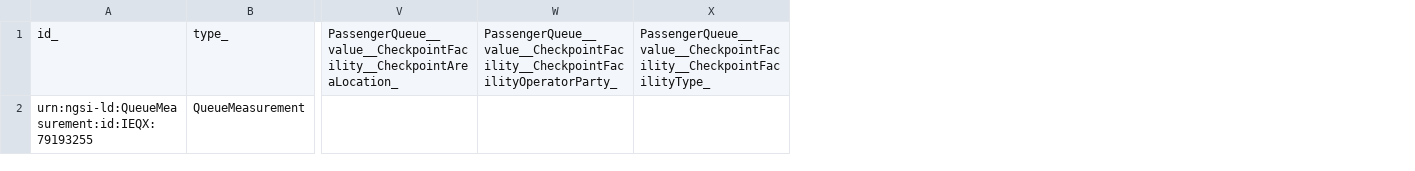
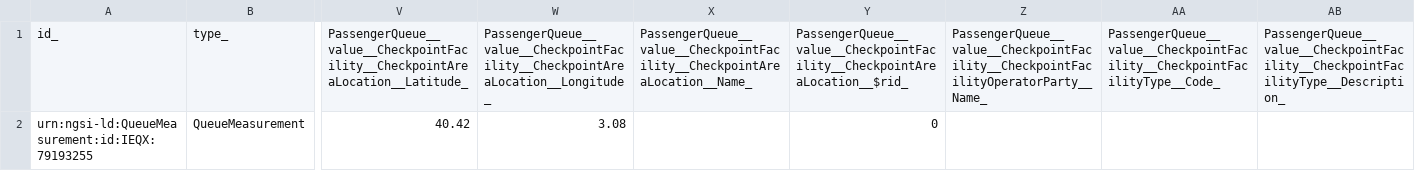
Before and after one commit to smart-data-models/dataModel.ACRIS, a CSV file: QueueMeasurement/examples/example-normalized.json.csv, drawn as a sheet; only a part is shown, gaps mark what is left out; removed rows and columns are numbered as before the commit, all else as after; the diff names each change by its address in the sheet, - before the commit and + after, or states it on an @@ line.

Commit message:
Exported example to csv example-normalized.json

```diff
--- a/QueueMeasurement/examples/example-normalized.json.csv
+++ b/QueueMeasurement/examples/example-normalized.json.csv
-column V, row 1: PassengerQueue__value__CheckpointFacility__CheckpointAreaLocation_
-column W, row 1: PassengerQueue__value__CheckpointFacility__CheckpointFacilityOperatorParty_
-column X, row 1: PassengerQueue__value__CheckpointFacility__CheckpointFacilityType_
+column V, rows 1-2: PassengerQueue__value__CheckpointFacility__CheckpointAreaLocation__Latitude_ | 40.42
+column W, rows 1-2: PassengerQueue__value__CheckpointFacility__CheckpointAreaLocation__Longitude_ | 3.08
+column X, row 1: PassengerQueue__value__CheckpointFacility__CheckpointAreaLocation__Name_
+column Y, rows 1-2: PassengerQueue__value__CheckpointFacility__CheckpointAreaLocation__$rid_ | 0
+column Z, row 1: PassengerQueue__value__CheckpointFacility__CheckpointFacilityOperatorParty__Name_
+column AA, row 1: PassengerQueue__value__CheckpointFacility__CheckpointFacilityType__Code_
+column AB, row 1: PassengerQueue__value__CheckpointFacility__CheckpointFacilityType__Description_
```
